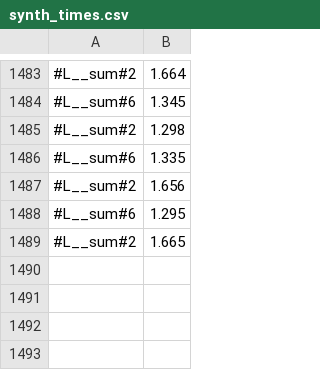
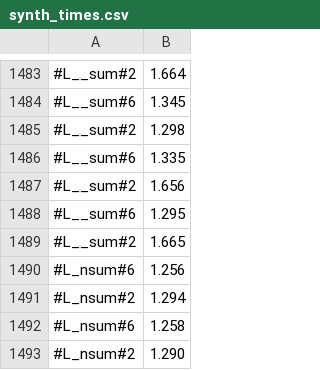
Before and after one commit to victornicolet/parsynt, a CSV file: synth_times.csv, drawn as a sheet; only a part is shown, gaps mark what is left out; the diff names each change by its address in the sheet, - before the commit and + after, or states it on an @@ line.

```diff
--- a/synth_times.csv
+++ b/synth_times.csv
+row 1490: #L_nsum#6 | 1.256
+row 1491: #L_nsum#2 | 1.294
+row 1492: #L_nsum#6 | 1.258
+row 1493: #L_nsum#2 | 1.290
```
Also changed, not shown: 10 other files.
